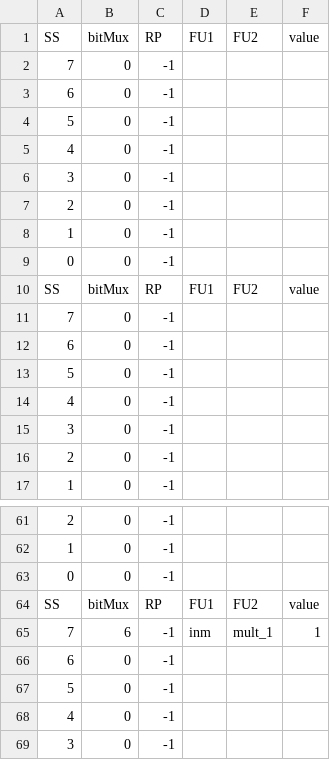
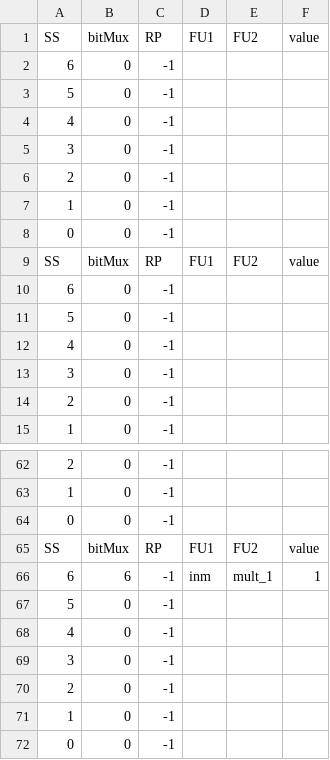
Before and after one commit to bellopsal/ChonosPlan, a CSV file: ss.csv, drawn as a sheet; only a part is shown, gaps mark what is left out; the shorter side is filled out with more unchanged rows; removed rows and columns are numbered as before the commit, all else as after; the diff covers the shown part only; the diff names each change by its address in the sheet, - before the commit and + after, or states it on an @@ line.

```diff
--- a/ss.csv
+++ b/ss.csv
-row 2: 7 | 0 | -1
-row 11: 7 | 0 | -1
-A66: 7
+A66: 6
@@ row 66 moved to row 50: 6 @@
```
Also changed, not shown: 3 added rows, 31 removed rows, 13 moved rows and 12 edited cells elsewhere in this file, 11 other files.
